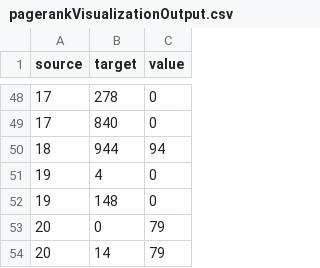
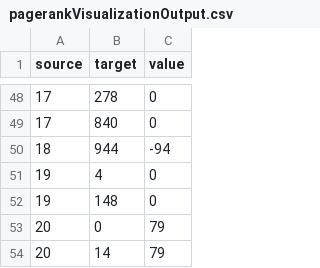
Before and after one commit to jayesh15111988/WebPageDependencyVisualization, a CSV file: data/pagerankVisualizationOutput.csv, drawn as a sheet; only a part is shown, gaps mark what is left out.

Commit message:
Removed check to allow only positive values of page importance. D3 scale is now adjusted to handle negative input values of nodes

```diff
--- a/data/pagerankVisualizationOutput.csv
+++ b/data/pagerankVisualizationOutput.csv
@@ -49,3 +49,3 @@ source,target,value
 17,840,0
-18,944,94
+18,944,-94
 19,4,0
```
Also changed, not shown: 2 other files.
